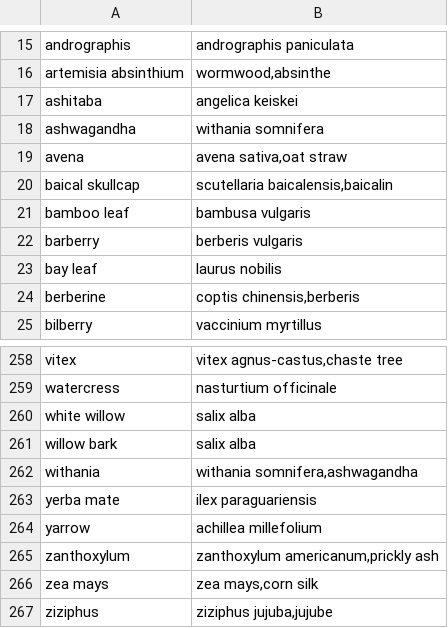
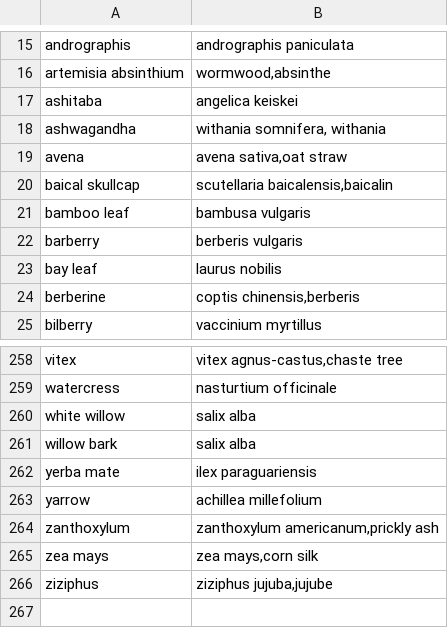
Before and after one commit to domidels/plant-therapeutic-mvp, a CSV file: app/data/seed_plants.csv, drawn as a sheet; only a part is shown, gaps mark what is left out.

```diff
--- a/app/data/seed_plants.csv
+++ b/app/data/seed_plants.csv
@@ -17,3 +17,3 @@ artemisia absinthium,"wormwood,absinthe"
 ashitaba,"angelica keiskei"
-ashwagandha,"withania somnifera"
+ashwagandha,"withania somnifera, withania"
 avena,"avena sativa,oat straw"
@@ -261,3 +261,2 @@ white willow,"salix alba"
 willow bark,"salix alba"
-withania,"withania somnifera,ashwagandha"
 yerba mate,"ilex paraguariensis"
```
Also changed, not shown: 3 other files.
